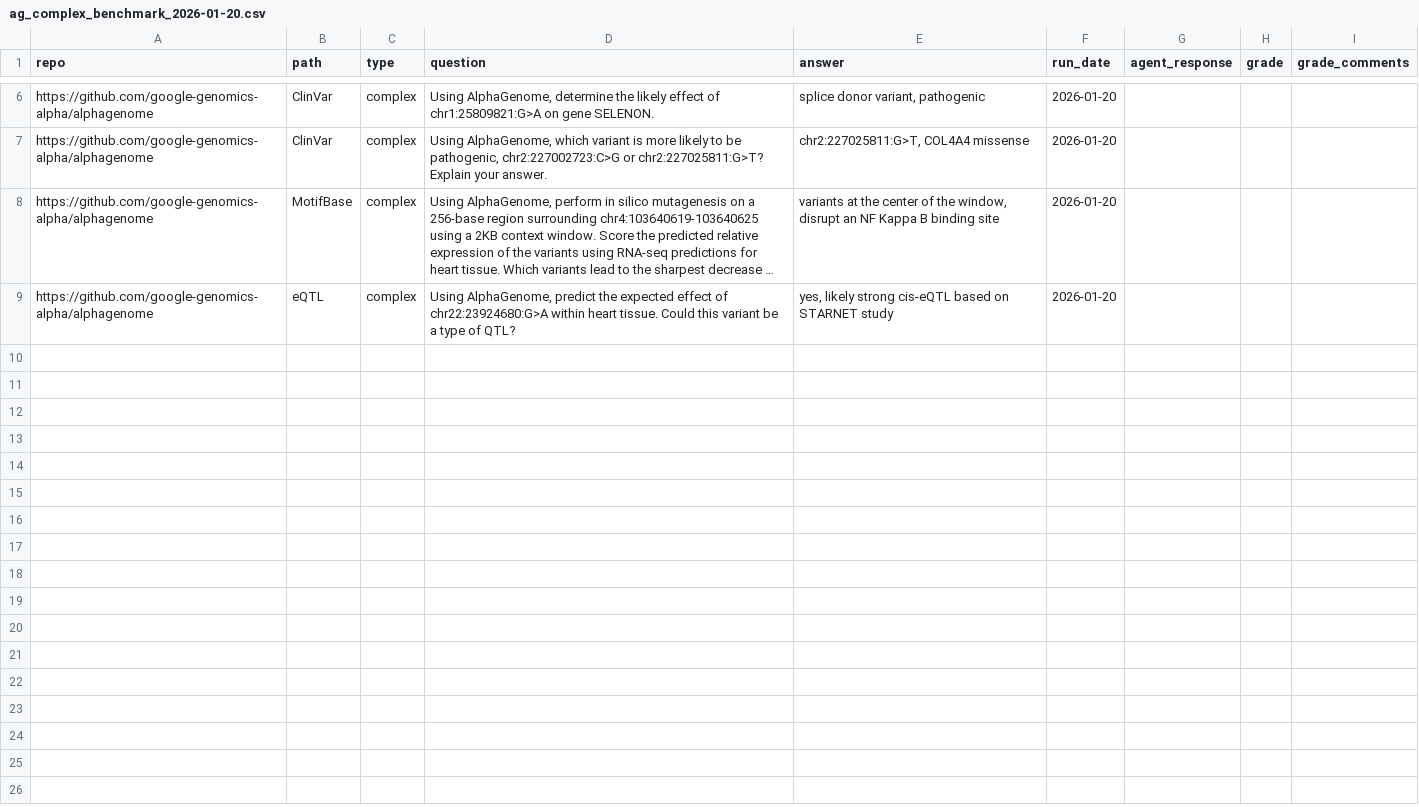
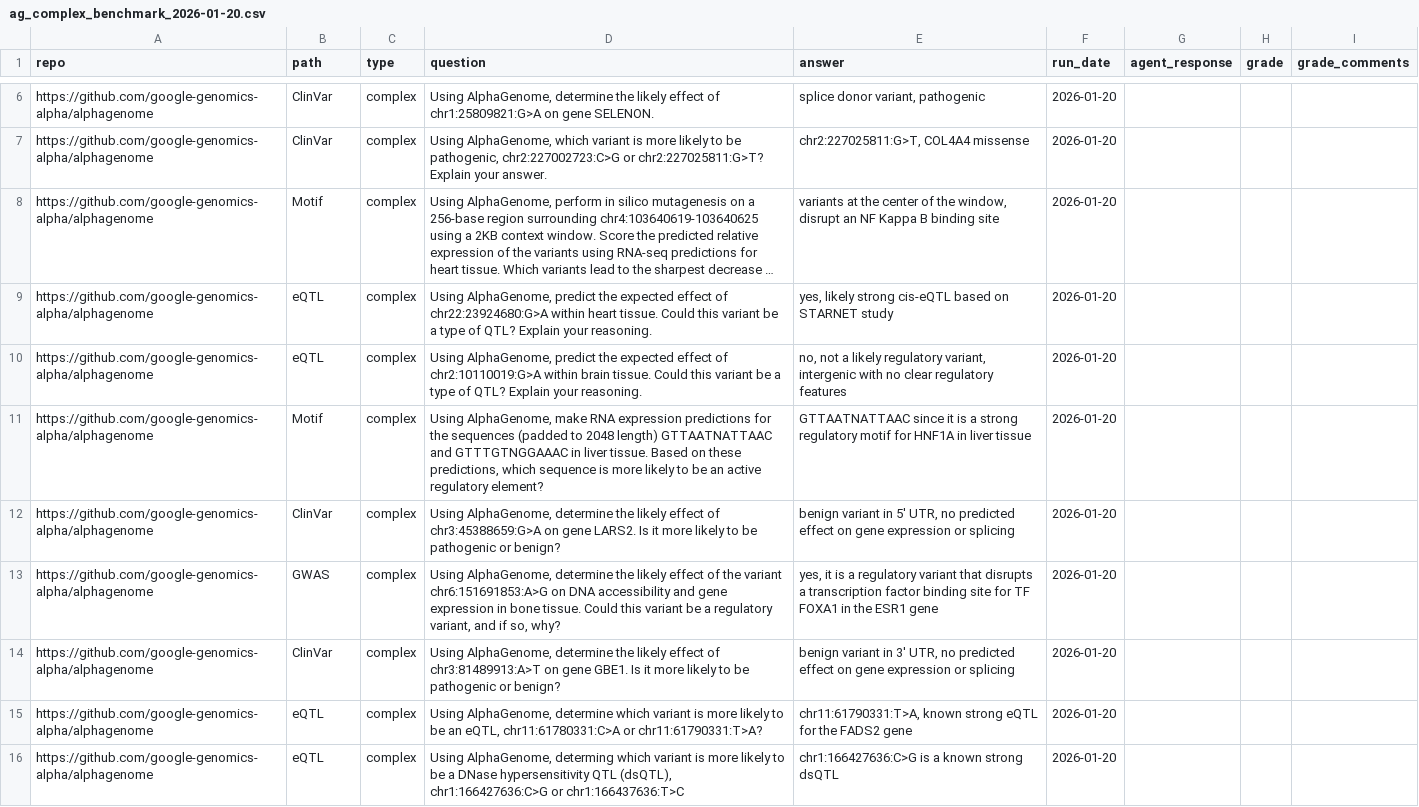
Before and after one commit to joed3/Paper2AgentBench, a CSV file: AlphaGenome/benchmarking/data/ag_complex_benchmark_2026-01-20.csv, drawn as a sheet; only a part is shown, gaps mark what is left out; long unchanged cells end in …; the diff names each change by its address in the sheet, - before the commit and + after, or states it on an @@ line.

Commit message:
added more complex benchmarks

```diff
--- a/AlphaGenome/benchmarking/data/ag_complex_benchmark_2026-01-20.csv
+++ b/AlphaGenome/benchmarking/data/ag_complex_benchmark_2026-01-20.csv
-B8 (path): MotifBase
+B8 (path): Motif
-D9 (question): …of QTL?
+D9 (question): …of QTL? Explain your reasoning.
+row 10: https://github.com/google-genomics-alpha/alphagenome | eQTL | complex | Using AlphaGenome, predict the expected effect of chr2:10110019:G>A within brain tissue. Could this variant be a type of QTL? Explain your reasoning. | no, not a likely regulatory variant, intergenic with no clear regulatory features | 2026-01-20
+row 11: https://github.com/google-genomics-alpha/alphagenome | Motif | complex | Using AlphaGenome, make RNA expression predictions for the sequences (padded to 2048 length) GTTAATNATTAAC and GTTTGTNGGAAAC in liver tissue. Based on these predictions, which sequence is more likely to be an active regulatory element? | GTTAATNATTAAC since it is a strong regulatory motif for HNF1A in liver tissue | 2026-01-20
+row 12: https://github.com/google-genomics-alpha/alphagenome | ClinVar | complex | Using AlphaGenome, determine the likely effect of chr3:45388659:G>A on gene LARS2. Is it more likely to be pathogenic or benign? | benign variant in 5' UTR, no predicted effect on gene expression or splicing | 2026-01-20
+row 13: https://github.com/google-genomics-alpha/alphagenome | GWAS | complex | Using AlphaGenome, determine the likely effect of the variant chr6:151691853:A>G on DNA accessibility and gene expression in bone tissue. Could this variant be a regulatory variant, and if so, why? | yes, it is a regulatory variant that disrupts a transcription factor binding site for TF FOXA1 in the ESR1 gene | 2026-01-20
+row 14: https://github.com/google-genomics-alpha/alphagenome | ClinVar | complex | Using AlphaGenome, determine the likely effect of chr3:81489913:A>T on gene GBE1. Is it more likely to be pathogenic or benign? | benign variant in 3' UTR, no predicted effect on gene expression or splicing | 2026-01-20
+row 15: https://github.com/google-genomics-alpha/alphagenome | eQTL | complex | Using AlphaGenome, determine which variant is more likely to be an eQTL, chr11:61780331:C>A or chr11:61790331:T>A? | chr11:61790331:T>A, known strong eQTL for the FADS2 gene | 2026-01-20
+row 16: https://github.com/google-genomics-alpha/alphagenome | eQTL | complex | Using AlphaGenome, determing which variant is more likely to be a DNase hypersensitivity QTL (dsQTL), chr1:166427636:C>G or chr1:166437636:T>C | chr1:166427636:C>G is a known strong dsQTL | 2026-01-20
```
